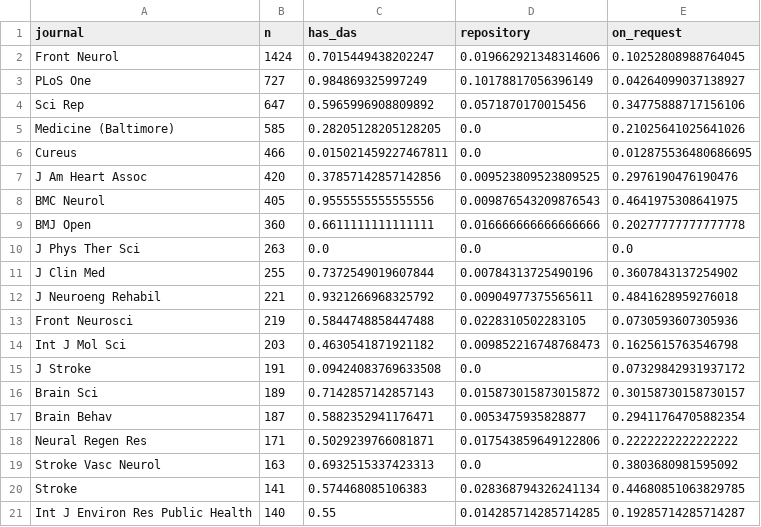
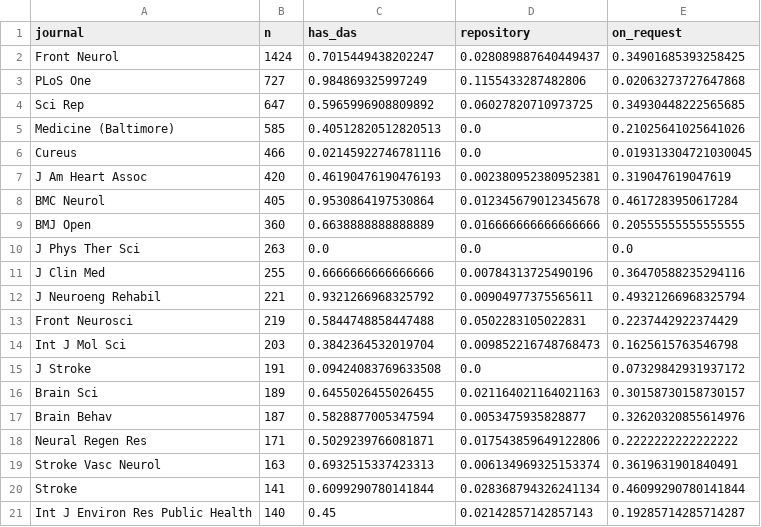
Before and after one commit to Friseeb/stroke_open_science, a CSV file: talk/outputs/das_audit/tables/das_by_journal_top20.csv, drawn as a sheet.

```diff
--- a/talk/outputs/das_audit/tables/das_by_journal_top20.csv
+++ b/talk/outputs/das_audit/tables/das_by_journal_top20.csv
@@ -1,21 +1,21 @@
 journal,n,has_das,repository,on_request
-Front Neurol,1424,0.7015449438202247,0.019662921348314606,0.10252808988764045
-PLoS One,727,0.984869325997249,0.10178817056396149,0.04264099037138927
-Sci Rep,647,0.5965996908809892,0.0571870170015456,0.34775888717156106
-Medicine (Baltimore),585,0.28205128205128205,0.0,0.21025641025641026
-Cureus,466,0.015021459227467811,0.0,0.012875536480686695
-J Am Heart Assoc,420,0.37857142857142856,0.009523809523809525,0.2976190476190476
-BMC Neurol,405,0.9555555555555556,0.009876543209876543,0.4641975308641975
-BMJ Open,360,0.6611111111111111,0.016666666666666666,0.20277777777777778
+Front Neurol,1424,0.7015449438202247,0.028089887640449437,0.34901685393258425
+PLoS One,727,0.984869325997249,0.1155433287482806,0.02063273727647868
+Sci Rep,647,0.5965996908809892,0.06027820710973725,0.34930448222565685
+Medicine (Baltimore),585,0.40512820512820513,0.0,0.21025641025641026
+Cureus,466,0.02145922746781116,0.0,0.019313304721030045
+J Am Heart Assoc,420,0.46190476190476193,0.002380952380952381,0.319047619047619
+BMC Neurol,405,0.9530864197530864,0.012345679012345678,0.4617283950617284
+BMJ Open,360,0.6638888888888889,0.016666666666666666,0.20555555555555555
 J Phys Ther Sci,263,0.0,0.0,0.0
-J Clin Med,255,0.7372549019607844,0.00784313725490196,0.3607843137254902
-J Neuroeng Rehabil,221,0.9321266968325792,0.00904977375565611,0.4841628959276018
-Front Neurosci,219,0.5844748858447488,0.0228310502283105,0.0730593607305936
-Int J Mol Sci,203,0.4630541871921182,0.009852216748768473,0.1625615763546798
+J Clin Med,255,0.6666666666666666,0.00784313725490196,0.36470588235294116
+J Neuroeng Rehabil,221,0.9321266968325792,0.00904977375565611,0.49321266968325794
+Front Neurosci,219,0.5844748858447488,0.0502283105022831,0.2237442922374429
+Int J Mol Sci,203,0.3842364532019704,0.009852216748768473,0.1625615763546798
 J Stroke,191,0.09424083769633508,0.0,0.07329842931937172
-Brain Sci,189,0.7142857142857143,0.015873015873015872,0.30158730158730157
-Brain Behav,187,0.5882352941176471,0.0053475935828877,0.29411764705882354
+Brain Sci,189,0.6455026455026455,0.021164021164021163,0.30158730158730157
+Brain Behav,187,0.5828877005347594,0.0053475935828877,0.32620320855614976
 Neural Regen Res,171,0.5029239766081871,0.017543859649122806,0.2222222222222222
-Stroke Vasc Neurol,163,0.6932515337423313,0.0,0.3803680981595092
-Stroke,141,0.574468085106383,0.028368794326241134,0.44680851063829785
-Int J Environ Res Public Health,140,0.55,0.014285714285714285,0.19285714285714287
+Stroke Vasc Neurol,163,0.6932515337423313,0.006134969325153374,0.3619631901840491
+Stroke,141,0.6099290780141844,0.028368794326241134,0.46099290780141844
+Int J Environ Res Public Health,140,0.45,0.02142857142857143,0.19285714285714287
```
Also changed, not shown: talk/outputs/das_audit/tables/das_primary_by_year.csv, 4 other files.
